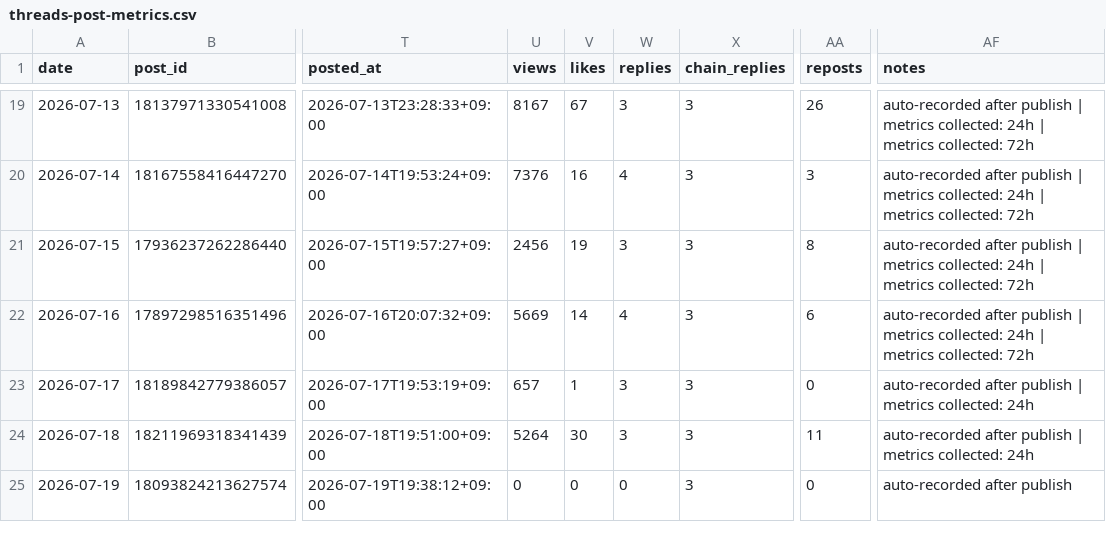
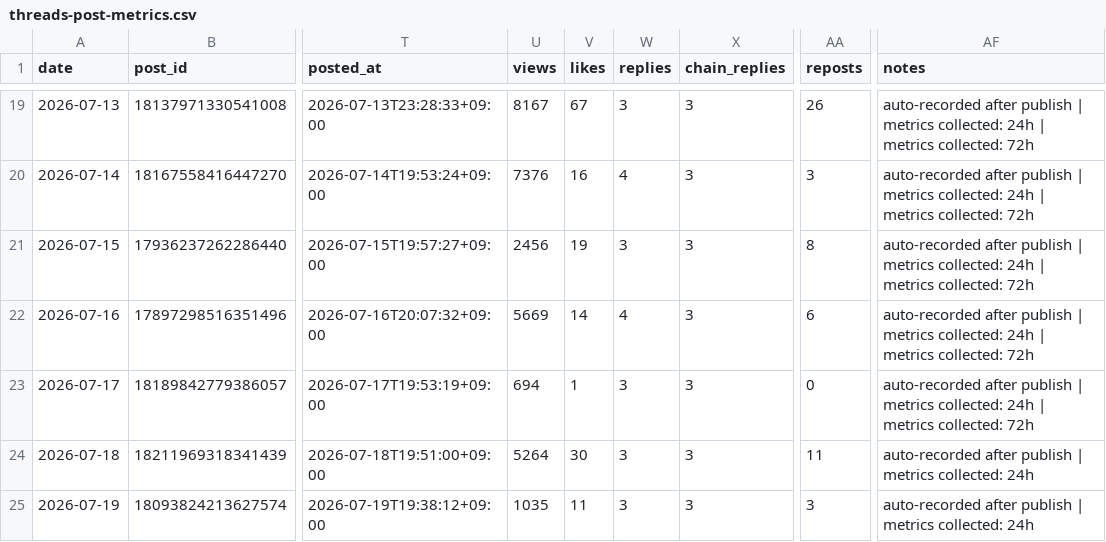
Before and after one commit to gyutaetae/threads-agentic-editor-workflow, a CSV file: threads-post-metrics.csv, drawn as a sheet; only a part is shown, gaps mark what is left out; the diff names each change by its address in the sheet, - before the commit and + after, or states it on an @@ line.

```diff
--- a/threads-post-metrics.csv
+++ b/threads-post-metrics.csv
-U23 (views): 657
+U23 (views): 694
-AF23 (notes): …collected: 24h
+AF23 (notes): …collected: 24h | metrics collected: 72h
-U25 (views): 0
+U25 (views): 1035
-V25 (likes): 0
+V25 (likes): 11
-W25 (replies): 0
+W25 (replies): 3
-AA25 (reposts): 0
+AA25 (reposts): 3
-AF25 (notes): auto-recorded after publish
+AF25 (notes): auto-recorded after publish | metrics collected: 24h
```
